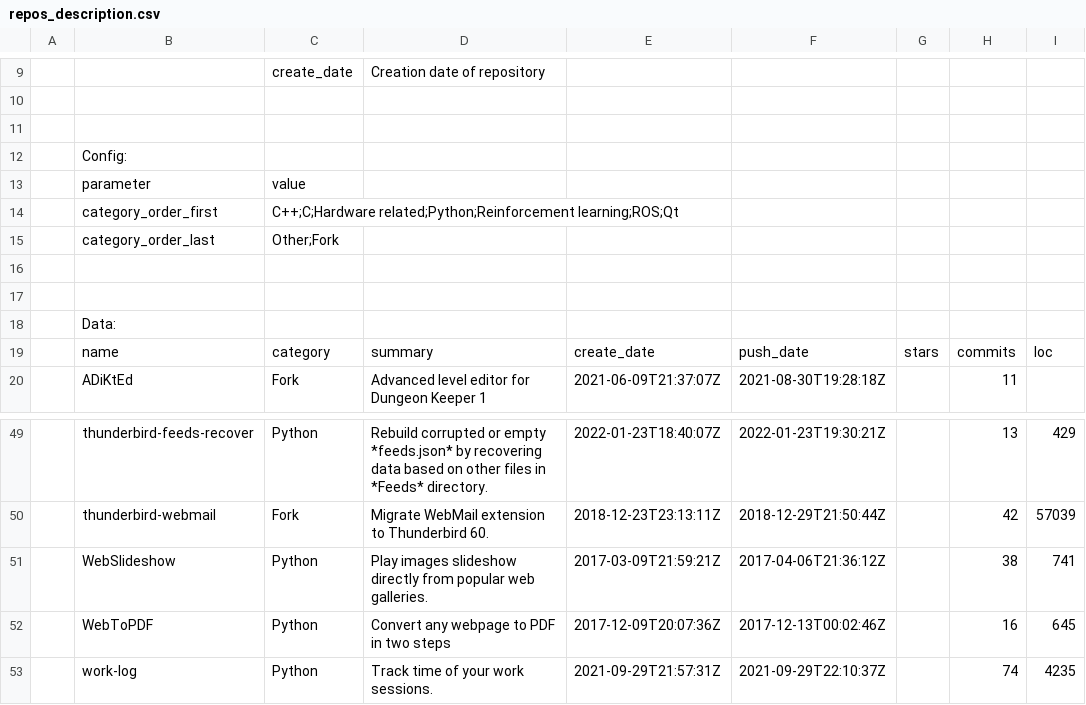
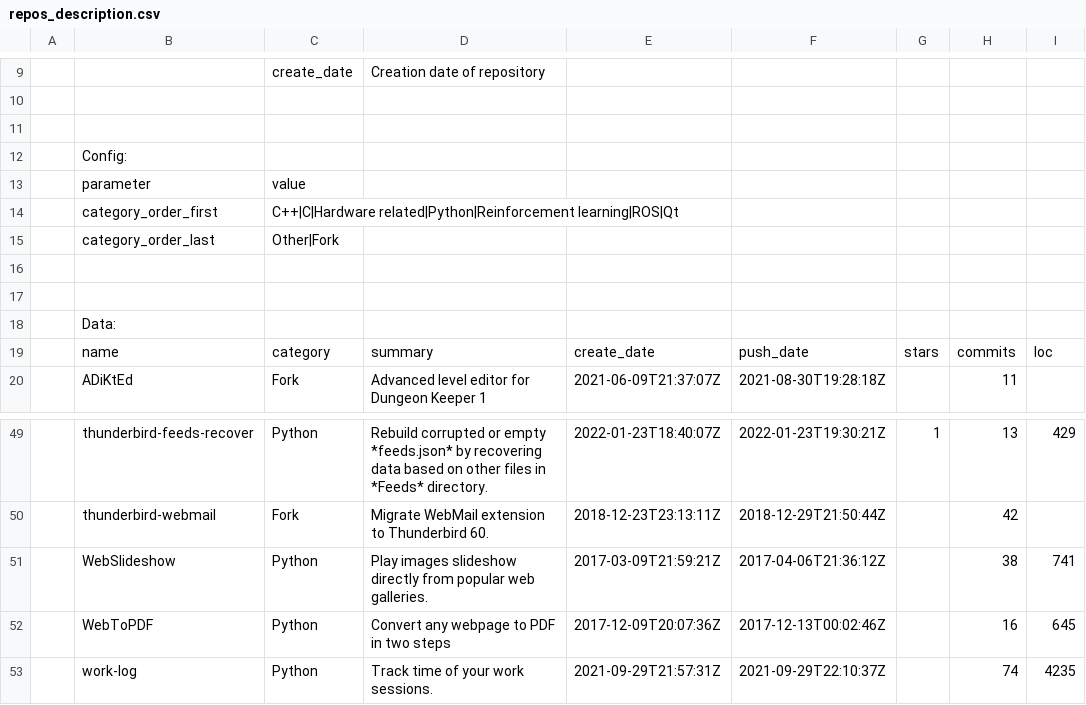
Before and after one commit to anetczuk/anetczuk.github.io, a CSV file: src/gen/repos_description.csv, drawn as a sheet; only a part is shown, gaps mark what is left out; the diff covers the shown part only.

```diff
--- a/src/gen/repos_description.csv
+++ b/src/gen/repos_description.csv
@@ -13,4 +13,4 @@
 ,parameter,value,,,,,,
-,category_order_first,C++;C;Hardware related;Python;Reinforcement learning;ROS;Qt,,,,,,
-,category_order_last,Other;Fork,,,,,,
+,category_order_first,C++|C|Hardware related|Python|Reinforcement learning|ROS|Qt,,,,,,
+,category_order_last,Other|Fork,,,,,,
 ,,,,,,,,
@@ -49,3 +49,3 @@
-,thunderbird-feeds-recover,Python,Rebuild corrupted or empty *feeds.json* by recovering data based on other files in *Feeds* directory.,2022-01-23T18:40:07Z,2022-01-23T19:30:21Z,,13,429
-,thunderbird-webmail,Fork,Migrate WebMail extension to Thunderbird 60.,2018-12-23T23:13:11Z,2018-12-29T21:50:44Z,,42,57039
+,thunderbird-feeds-recover,Python,Rebuild corrupted or empty *feeds.json* by recovering data based on other files in *Feeds* directory.,2022-01-23T18:40:07Z,2022-01-23T19:30:21Z,1,13,429
+,thunderbird-webmail,Fork,Migrate WebMail extension to Thunderbird 60.,2018-12-23T23:13:11Z,2018-12-29T21:50:44Z,,42,
 ,WebSlideshow,Python,Play images slideshow directly from popular web galleries.,2017-03-09T21:59:21Z,2017-04-06T21:36:12Z,,38,741
```
Also changed, not shown: 32 edited cells elsewhere in this file, 1 other file.
